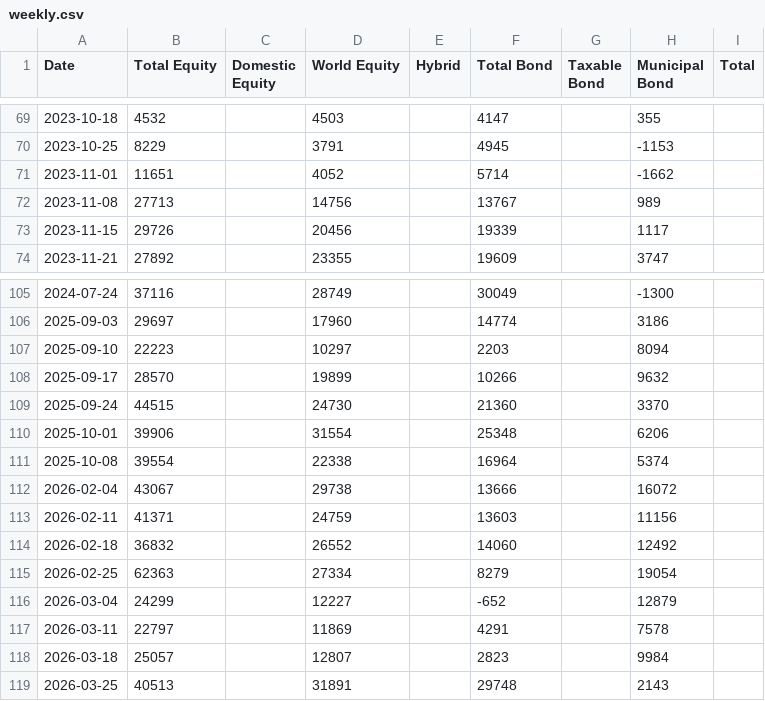
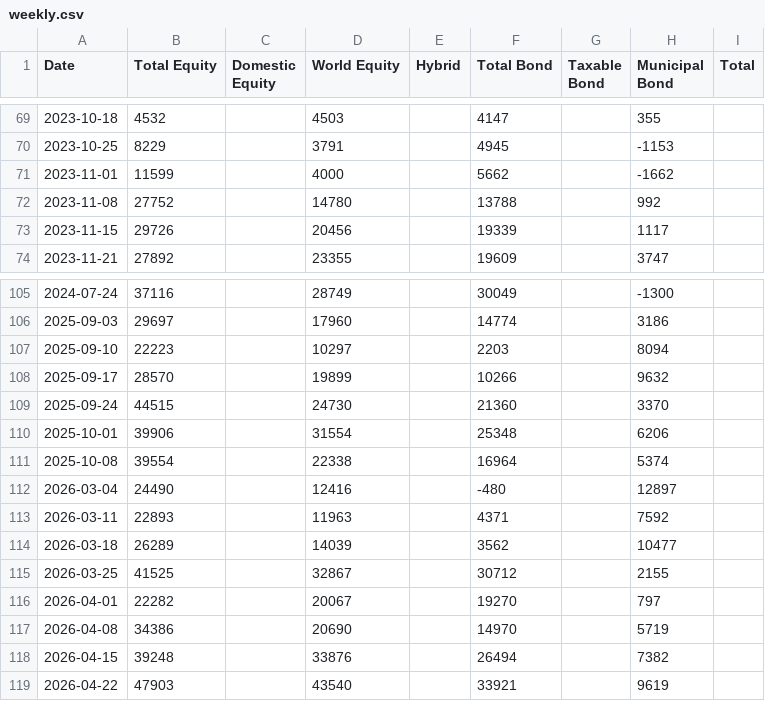
Before and after one commit to datasets/investor-flow-of-funds-us, a CSV file: data/weekly.csv, drawn as a sheet; only a part is shown, gaps mark what is left out; the diff covers the shown part only.

```diff
--- a/data/weekly.csv
+++ b/data/weekly.csv
@@ -70,4 +70,4 @@ Date,Total Equity,Domestic Equity,World Equity,Hybrid,Total Bond,Taxable Bond,Mu
 2023-10-25,8229,,3791,,4945,,-1153,
-2023-11-01,11651,,4052,,5714,,-1662,
-2023-11-08,27713,,14756,,13767,,989,
+2023-11-01,11599,,4000,,5662,,-1662,
+2023-11-08,27752,,14780,,13788,,992,
 2023-11-15,29726,,20456,,19339,,1117,
@@ -111,9 +111,9 @@ Date,Total Equity,Domestic Equity,World Equity,Hybrid,Total Bond,Taxable Bond,Mu
 2025-10-08,39554,,22338,,16964,,5374,
-2026-02-04,43067,,29738,,13666,,16072,
-2026-02-11,41371,,24759,,13603,,11156,
-2026-02-18,36832,,26552,,14060,,12492,
-2026-02-25,62363,,27334,,8279,,19054,
-2026-03-04,24299,,12227,,-652,,12879,
-2026-03-11,22797,,11869,,4291,,7578,
-2026-03-18,25057,,12807,,2823,,9984,
-2026-03-25,40513,,31891,,29748,,2143,
+2026-03-04,24490,,12416,,-480,,12897,
+2026-03-11,22893,,11963,,4371,,7592,
+2026-03-18,26289,,14039,,3562,,10477,
+2026-03-25,41525,,32867,,30712,,2155,
+2026-04-01,22282,,20067,,19270,,797,
+2026-04-08,34386,,20690,,14970,,5719,
+2026-04-15,39248,,33876,,26494,,7382,
+2026-04-22,47903,,43540,,33921,,9619,
```
Also changed, not shown: 14 edited cells elsewhere in this file, data/monthly.csv.
